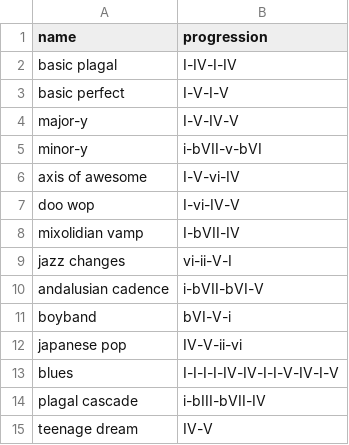
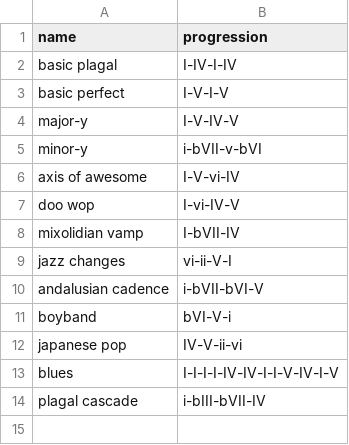
Before and after one commit to the-pudding/harmony, a CSV file: static/data/core-progressions.csv, drawn as a sheet; the diff names each change by its address in the sheet, - before the commit and + after, or states it on an @@ line.

Commit message:
progressions page

```diff
--- a/static/data/core-progressions.csv
+++ b/static/data/core-progressions.csv
-row 15: teenage dream | IV-V
```
Also changed, not shown: 6 other files.
